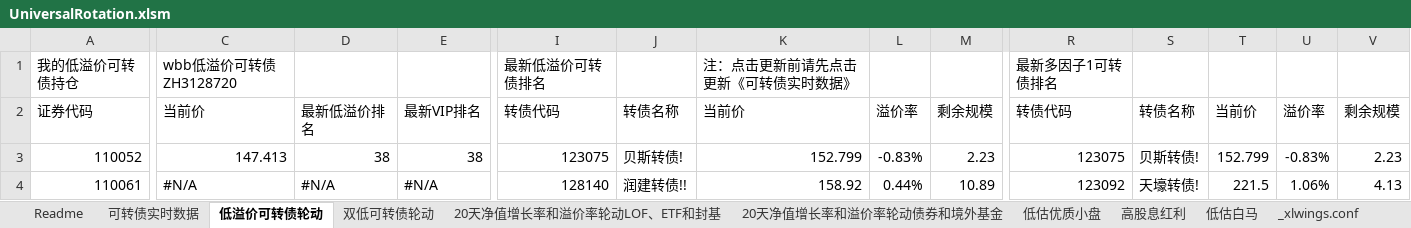
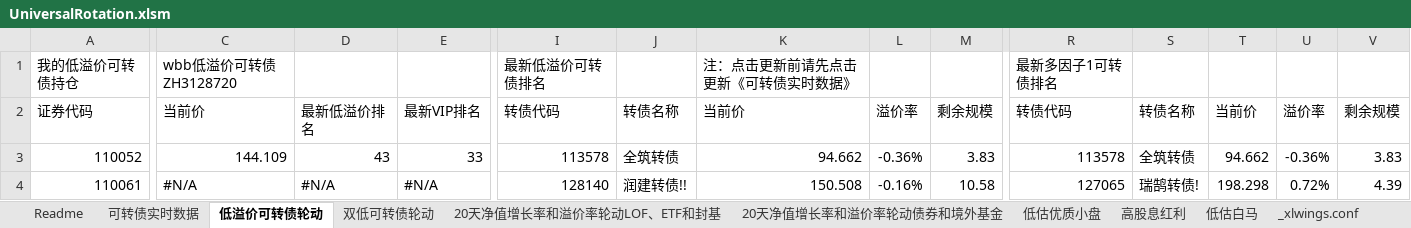
Before and after one commit to wbbyfd/UniversalRotation, an Excel workbook: UniversalRotation.xlsm, sheet 低溢价可转债轮动, drawn as a sheet; only a part is shown, gaps mark what is left out; values as stored, in another font and other column widths than the file's, no cell formats; charts and pictures not drawn; the diff covers the shown part only; the diff names each change by its address in the sheet, - before the commit and + after, or states it on an @@ line.

```diff
--- a/UniversalRotation.xlsm (sheet 低溢价可转债轮动)
+++ b/UniversalRotation.xlsm (sheet 低溢价可转债轮动)
-C3: 147.413
+C3: 144.109
-D3: 38
+D3: 43
-E3: 38
+E3: 33
-I3: 123075
+I3: 113578
-J3: 贝斯转债!
+J3: 全筑转债
-K3: 152.799
+K3: 94.662
-L3: -0.83%
+L3: -0.36%
-M3: 2.23
+M3: 3.83
-R3: 123075
+R3: 113578
-S3: 贝斯转债!
+S3: 全筑转债
-T3: 152.799
+T3: 94.662
-U3: -0.83%
+U3: -0.36%
-V3: 2.23
+V3: 3.83
-K4: 158.92
+K4: 150.508
-L4: 0.44%
+L4: -0.16%
-M4: 10.89
+M4: 10.58
-R4: 123092
+R4: 127065
-S4: 天壕转债!
+S4: 瑞鹄转债!
-T4: 221.5
+T4: 198.298
-U4: 1.06%
+U4: 0.72%
-V4: 4.13
+V4: 4.39
```
Also changed, not shown: 587 edited cells elsewhere in this sheet, sheet 20天净值增长率和溢价率轮动LOF、ETF和封基, sheet 可转债实时数据, sheet 20天净值增长率和溢价率轮动债券和境外基金, sheet 双低可转债轮动, cell formats, formulas that keep their value.
